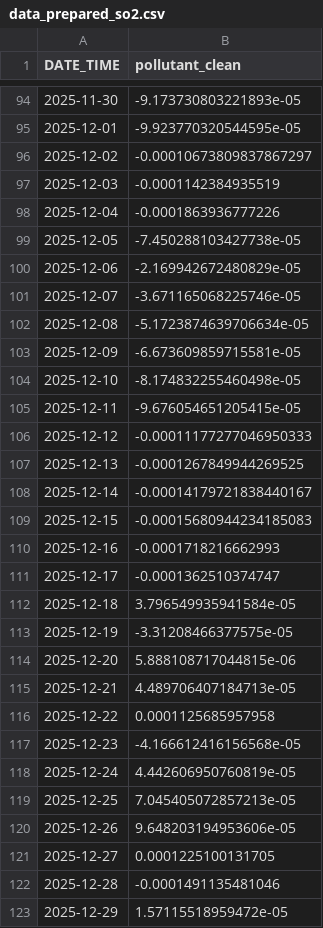
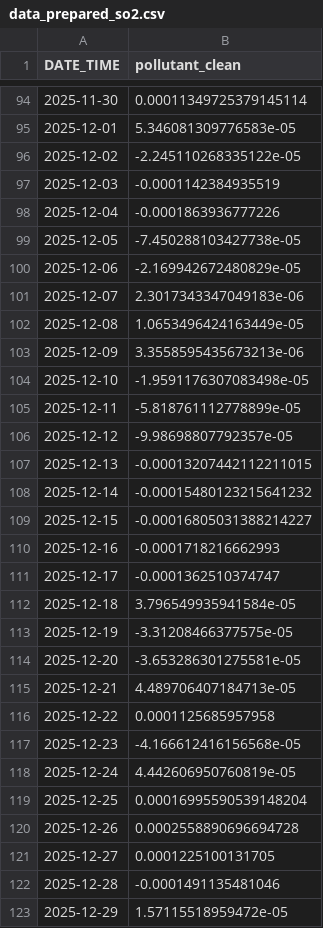
Before and after one commit to KevinMangaraja/PSD-B, a CSV file: data/data_prepared_so2.csv, drawn as a sheet; only a part is shown, gaps mark what is left out; the diff covers the shown part only.

```diff
--- a/data/data_prepared_so2.csv
+++ b/data/data_prepared_so2.csv
@@ -94,4 +94,4 @@ DATE_TIME,pollutant_clean
-2025-11-30,-9.173730803221893e-05
-2025-12-01,-9.923770320544595e-05
-2025-12-02,-0.00010673809837867297
+2025-11-30,0.00011349725379145114
+2025-12-01,5.346081309776583e-05
+2025-12-02,-2.245110268335122e-05
 2025-12-03,-0.0001142384935519
@@ -100,11 +100,11 @@ DATE_TIME,pollutant_clean
 2025-12-06,-2.169942672480829e-05
-2025-12-07,-3.671165068225746e-05
-2025-12-08,-5.1723874639706634e-05
-2025-12-09,-6.673609859715581e-05
-2025-12-10,-8.174832255460498e-05
-2025-12-11,-9.676054651205415e-05
-2025-12-12,-0.00011177277046950333
-2025-12-13,-0.0001267849944269525
-2025-12-14,-0.00014179721838440167
-2025-12-15,-0.00015680944234185083
+2025-12-07,2.3017343347049183e-06
+2025-12-08,1.0653496424163449e-05
+2025-12-09,3.3558595435673213e-06
+2025-12-10,-1.9591176307083498e-05
+2025-12-11,-5.818761112778899e-05
+2025-12-12,-9.98698807792357e-05
+2025-12-13,-0.00013207442112211015
+2025-12-14,-0.00015480123215641232
+2025-12-15,-0.00016805031388214227
 2025-12-16,-0.0001718216662993
@@ -113,3 +113,3 @@ DATE_TIME,pollutant_clean
 2025-12-19,-3.31208466377575e-05
-2025-12-20,5.888108717044815e-06
+2025-12-20,-3.653286301275581e-05
 2025-12-21,4.489706407184713e-05
@@ -118,4 +118,4 @@ DATE_TIME,pollutant_clean
 2025-12-24,4.442606950760819e-05
-2025-12-25,7.045405072857213e-05
-2025-12-26,9.648203194953606e-05
+2025-12-25,0.00016995590539148204
+2025-12-26,0.0002558890696694728
 2025-12-27,0.0001225100131705
```
Also changed, not shown: 173 edited cells elsewhere in this file, data/data_prepared_no2.csv, data/features_tsfel_co.csv, 39 other files.
